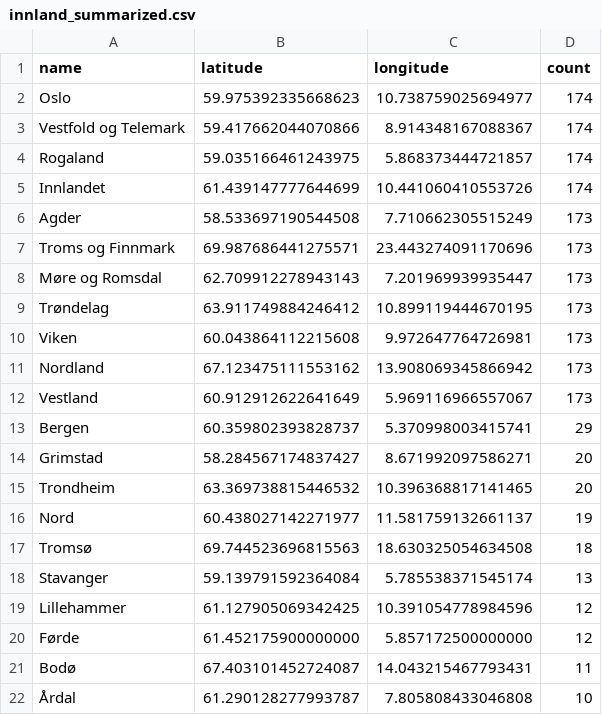
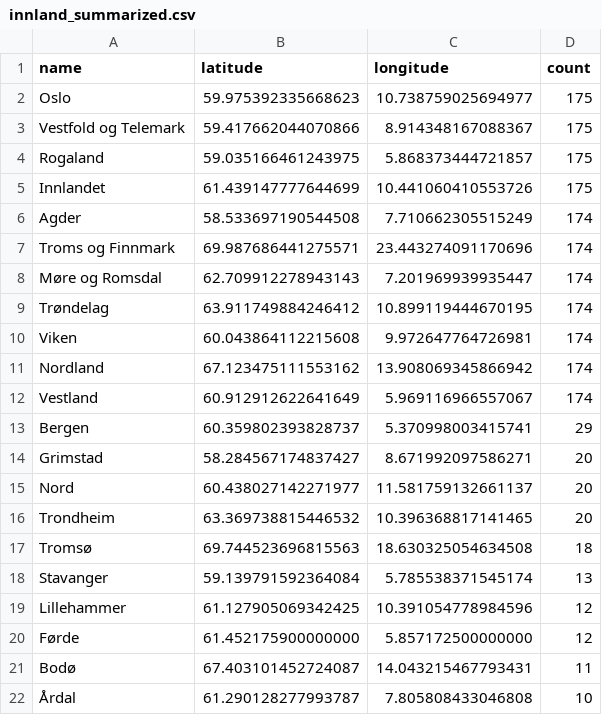
Before and after one commit to EllingOftedal/GIS-Blog, a CSV file: scripts/nrk/inland/results/innland_summarized.csv, drawn as a sheet; only a part is shown.

```diff
--- a/scripts/nrk/inland/results/innland_summarized.csv
+++ b/scripts/nrk/inland/results/innland_summarized.csv
@@ -1,17 +1,17 @@
 name,latitude,longitude,count
-Oslo,59.975392335668623,10.738759025694977,174
-Vestfold og Telemark,59.417662044070866,8.914348167088367,174
-Rogaland,59.035166461243975,5.868373444721857,174
-Innlandet,61.439147777644699,10.441060410553726,174
-Agder,58.533697190544508,7.710662305515249,173
-Troms og Finnmark,69.987686441275571,23.443274091170696,173
-Møre og Romsdal,62.709912278943143,7.201969939935447,173
-Trøndelag,63.911749884246412,10.899119444670195,173
-Viken,60.043864112215608,9.972647764726981,173
-Nordland,67.123475111553162,13.908069345866942,173
-Vestland,60.912912622641649,5.969116966557067,173
+Oslo,59.975392335668623,10.738759025694977,175
+Vestfold og Telemark,59.417662044070866,8.914348167088367,175
+Rogaland,59.035166461243975,5.868373444721857,175
+Innlandet,61.439147777644699,10.441060410553726,175
+Agder,58.533697190544508,7.710662305515249,174
+Troms og Finnmark,69.987686441275571,23.443274091170696,174
+Møre og Romsdal,62.709912278943143,7.201969939935447,174
+Trøndelag,63.911749884246412,10.899119444670195,174
+Viken,60.043864112215608,9.972647764726981,174
+Nordland,67.123475111553162,13.908069345866942,174
+Vestland,60.912912622641649,5.969116966557067,174
 Bergen,60.359802393828737,5.370998003415741,29
 Grimstad,58.284567174837427,8.671992097586271,20
+Nord,60.438027142271977,11.581759132661137,20
 Trondheim,63.369738815446532,10.396368817141465,20
-Nord,60.438027142271977,11.581759132661137,19
 Tromsø,69.744523696815563,18.630325054634508,18
```
Also changed, not shown: scripts/nrk/global/results/countries_summarized.csv.
